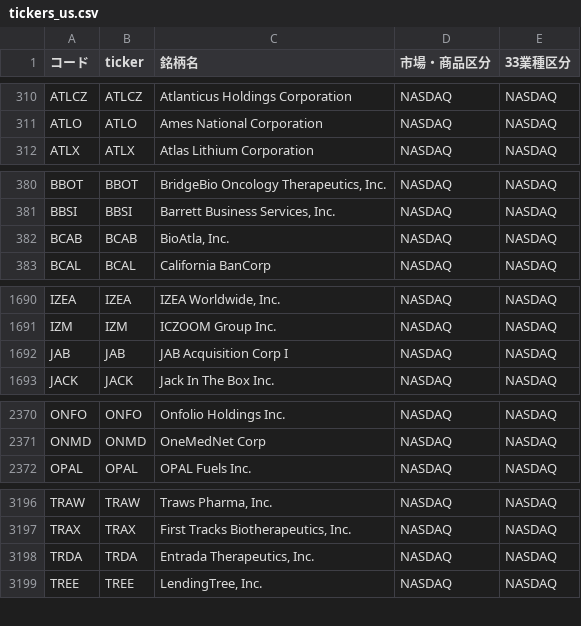
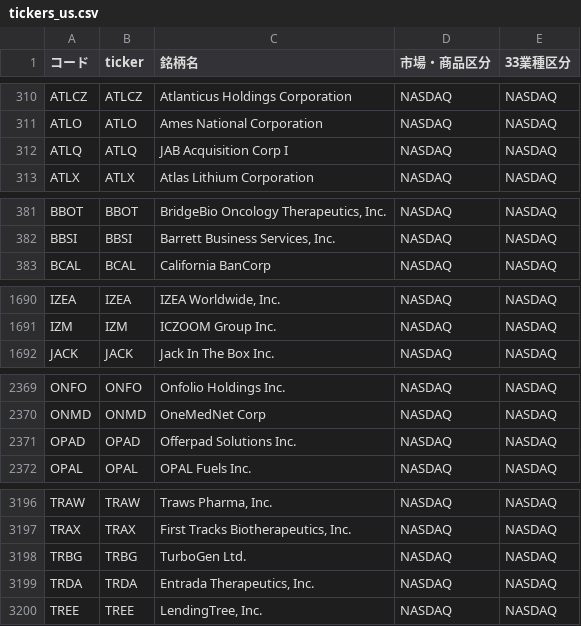
Before and after one commit to mnghfxiidm4ad-rgb/Stock-Price-Heat-Map, a CSV file: lists/tickers_us.csv, drawn as a sheet; only a part is shown, gaps mark what is left out; removed rows and columns are numbered as before the commit, all else as after; the diff covers the shown part only; the diff names each change by its address in the sheet, - before the commit and + after, or states it on an @@ line.

```diff
--- a/lists/tickers_us.csv
+++ b/lists/tickers_us.csv
+row 312: ATLQ | ATLQ | JAB Acquisition Corp I | NASDAQ | NASDAQ
-row 382: BCAB | BCAB | BioAtla, Inc. | NASDAQ | NASDAQ
-row 1692: JAB | JAB | JAB Acquisition Corp I | NASDAQ | NASDAQ
+row 2371: OPAD | OPAD | Offerpad Solutions Inc. | NASDAQ | NASDAQ
+row 3198: TRBG | TRBG | TurboGen Ltd. | NASDAQ | NASDAQ
```
Also changed, not shown: 2 added rows, 2 removed rows and 2 edited cells elsewhere in this file, 1 other file.
